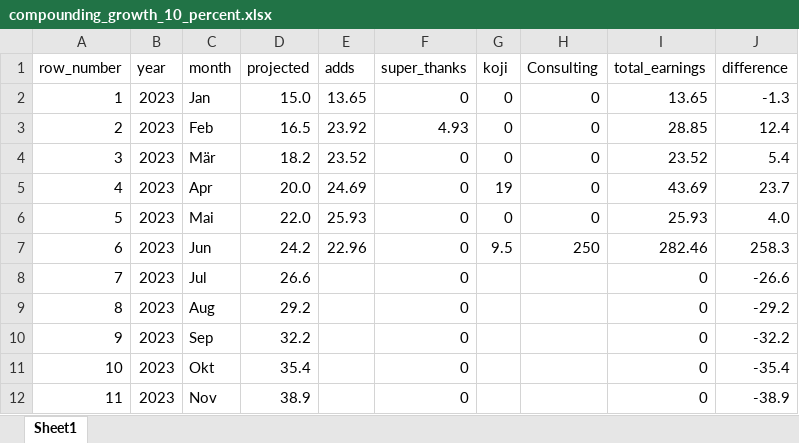
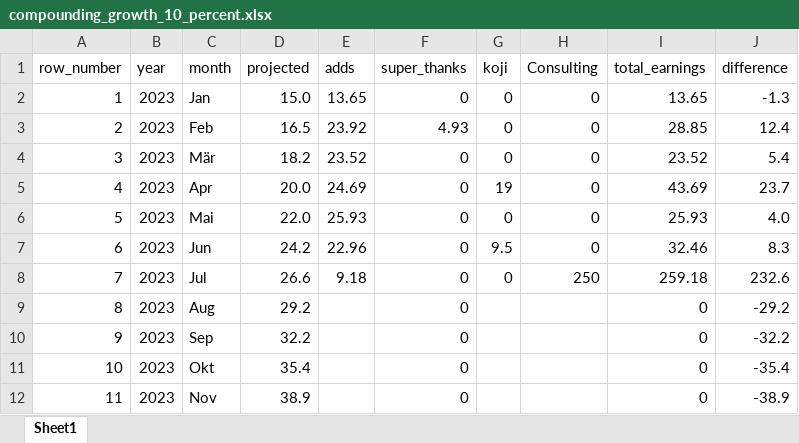
Before and after one commit to yuryzablotski/yuzaR-Blog, an Excel workbook: compounding_growth_10_percent.xlsx, sheet Sheet1, drawn as a sheet; only a part is shown; values as stored, in another font and other column widths than the file's, no borders; the diff names each change by its address in the sheet, - before the commit and + after, or states it on an @@ line.

```diff
--- a/compounding_growth_10_percent.xlsx (sheet Sheet1)
+++ b/compounding_growth_10_percent.xlsx (sheet Sheet1)
-H7 (Consulting): 250
+H7 (Consulting): 0
-I7 (total_earnings): 282.46
+I7 (total_earnings): 32.46
-J7 (difference): 258.3
+J7 (difference): 8.3
-E8 (adds): (empty)
+E8 (adds): 9.18
-G8 (koji): (empty)
+G8 (koji): 0
-H8 (Consulting): (empty)
+H8 (Consulting): 250
-I8 (total_earnings): 0
+I8 (total_earnings): 259.18
-J8 (difference): -26.6
+J8 (difference): 232.6
```
Also changed, not shown: 21 other files.
